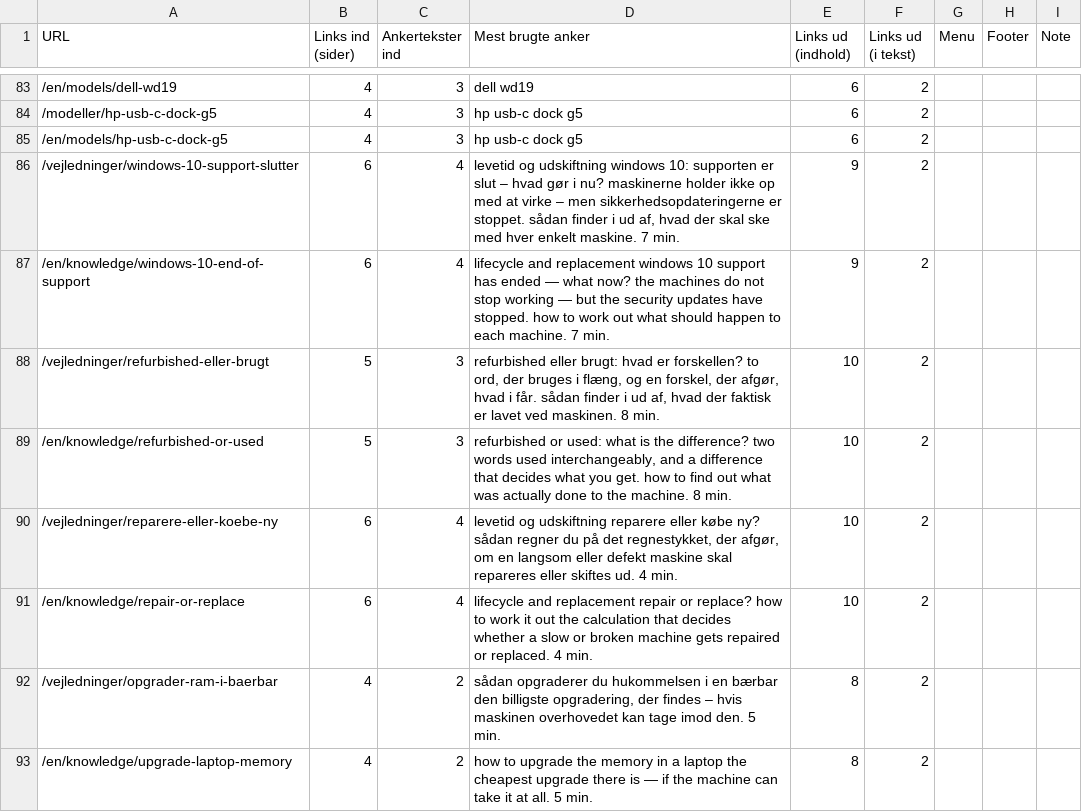
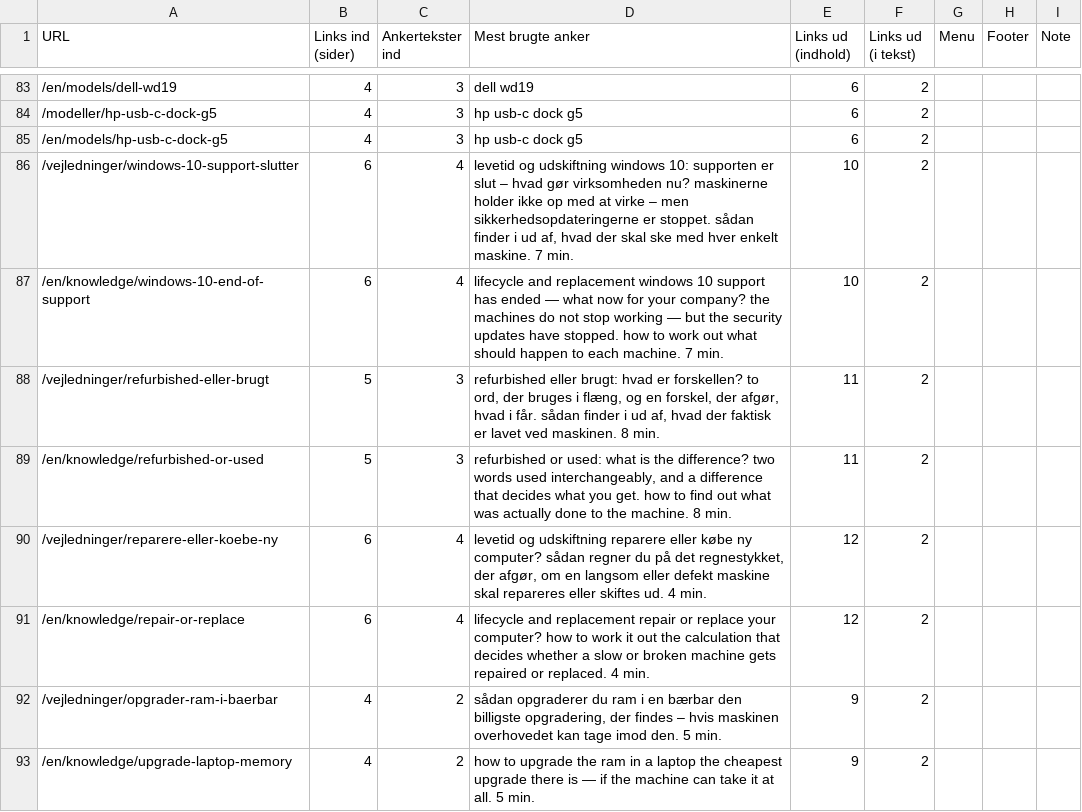
Before and after one commit to alirezadk2016/kestro, a CSV file: docs/seo-internal-links.csv, drawn as a sheet; only a part is shown, gaps mark what is left out; the diff covers the shown part only.

```diff
--- a/docs/seo-internal-links.csv
+++ b/docs/seo-internal-links.csv
@@ -85,9 +85,9 @@
 "/en/models/hp-usb-c-dock-g5","4","3","hp usb-c dock g5","6","2","","",""
-"/vejledninger/windows-10-support-slutter","6","4","levetid og udskiftning windows 10: supporten er slut – hvad gør i nu? maskinerne holder ikke op med at virke – men sikkerhedsopdateringerne er stoppet. sådan finder i ud af, hvad der skal ske med hver enkelt maskine. 7 min.","9","2","","",""
-"/en/knowledge/windows-10-end-of-support","6","4","lifecycle and replacement windows 10 support has ended — what now? the machines do not stop working — but the security updates have stopped. how to work out what should happen to each machine. 7 min.","9","2","","",""
-"/vejledninger/refurbished-eller-brugt","5","3","refurbished eller brugt: hvad er forskellen? to ord, der bruges i flæng, og en forskel, der afgør, hvad i får. sådan finder i ud af, hvad der faktisk er lavet ved maskinen. 8 min.","10","2","","",""
-"/en/knowledge/refurbished-or-used","5","3","refurbished or used: what is the difference? two words used interchangeably, and a difference that decides what you get. how to find out what was actually done to the machine. 8 min.","10","2","","",""
-"/vejledninger/reparere-eller-koebe-ny","6","4","levetid og udskiftning reparere eller købe ny? sådan regner du på det regnestykket, der afgør, om en langsom eller defekt maskine skal repareres eller skiftes ud. 4 min.","10","2","","",""
-"/en/knowledge/repair-or-replace","6","4","lifecycle and replacement repair or replace? how to work it out the calculation that decides whether a slow or broken machine gets repaired or replaced. 4 min.","10","2","","",""
-"/vejledninger/opgrader-ram-i-baerbar","4","2","sådan opgraderer du hukommelsen i en bærbar den billigste opgradering, der findes – hvis maskinen overhovedet kan tage imod den. 5 min.","8","2","","",""
-"/en/knowledge/upgrade-laptop-memory","4","2","how to upgrade the memory in a laptop the cheapest upgrade there is — if the machine can take it at all. 5 min.","8","2","","",""
+"/vejledninger/windows-10-support-slutter","6","4","levetid og udskiftning windows 10: supporten er slut – hvad gør virksomheden nu? maskinerne holder ikke op med at virke – men sikkerhedsopdateringerne er stoppet. sådan finder i ud af, hvad der skal ske med hver enkelt maskine. 7 min.","10","2","","",""
+"/en/knowledge/windows-10-end-of-support","6","4","lifecycle and replacement windows 10 support has ended — what now for your company? the machines do not stop working — but the security updates have stopped. how to work out what should happen to each machine. 7 min.","10","2","","",""
+"/vejledninger/refurbished-eller-brugt","5","3","refurbished eller brugt: hvad er forskellen? to ord, der bruges i flæng, og en forskel, der afgør, hvad i får. sådan finder i ud af, hvad der faktisk er lavet ved maskinen. 8 min.","11","2","","",""
+"/en/knowledge/refurbished-or-used","5","3","refurbished or used: what is the difference? two words used interchangeably, and a difference that decides what you get. how to find out what was actually done to the machine. 8 min.","11","2","","",""
+"/vejledninger/reparere-eller-koebe-ny","6","4","levetid og udskiftning reparere eller købe ny computer? sådan regner du på det regnestykket, der afgør, om en langsom eller defekt maskine skal repareres eller skiftes ud. 4 min.","12","2","","",""
+"/en/knowledge/repair-or-replace","6","4","lifecycle and replacement repair or replace your computer? how to work it out the calculation that decides whether a slow or broken machine gets repaired or replaced. 4 min.","12","2","","",""
+"/vejledninger/opgrader-ram-i-baerbar","4","2","sådan opgraderer du ram i en bærbar den billigste opgradering, der findes – hvis maskinen overhovedet kan tage imod den. 5 min.","9","2","","",""
+"/en/knowledge/upgrade-laptop-memory","4","2","how to upgrade the ram in a laptop the cheapest upgrade there is — if the machine can take it at all. 5 min.","9","2","","",""
```
Also changed, not shown: 74 edited cells elsewhere in this file, docs/seo-keyword-map.csv, docs/seo-pillar-cluster.csv, 3 other files.
